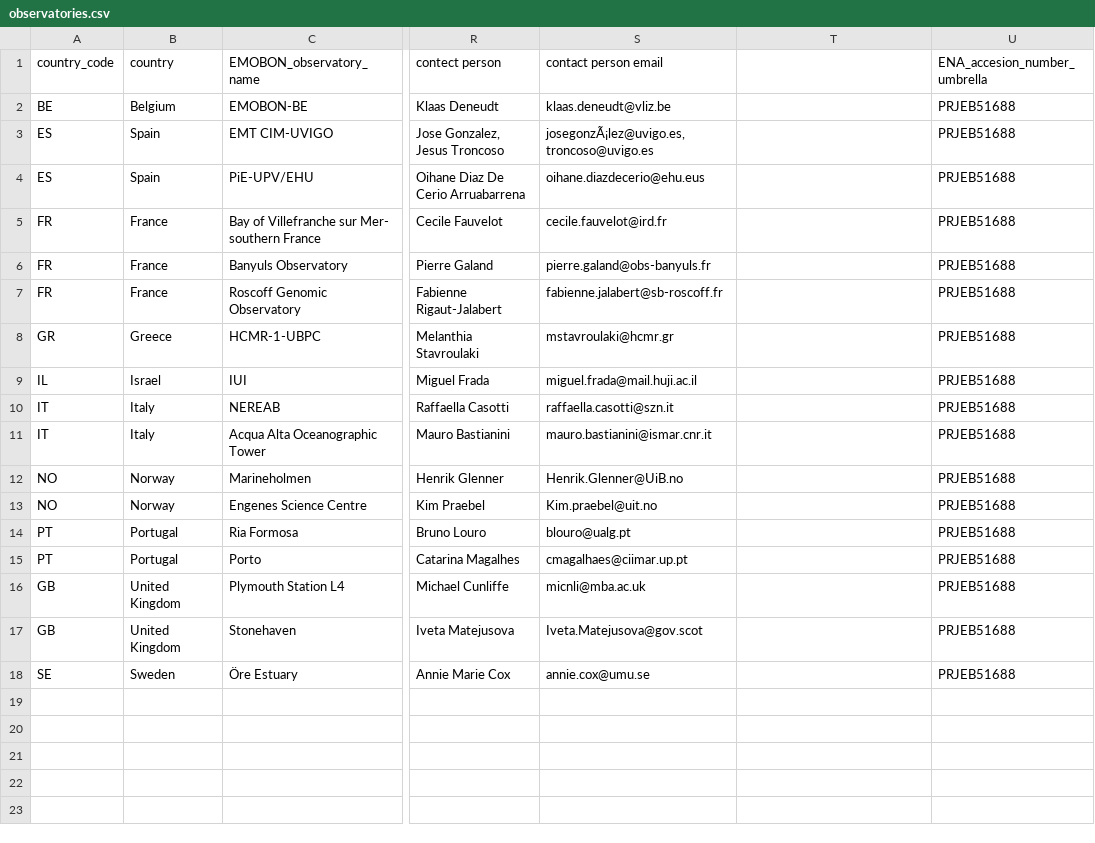
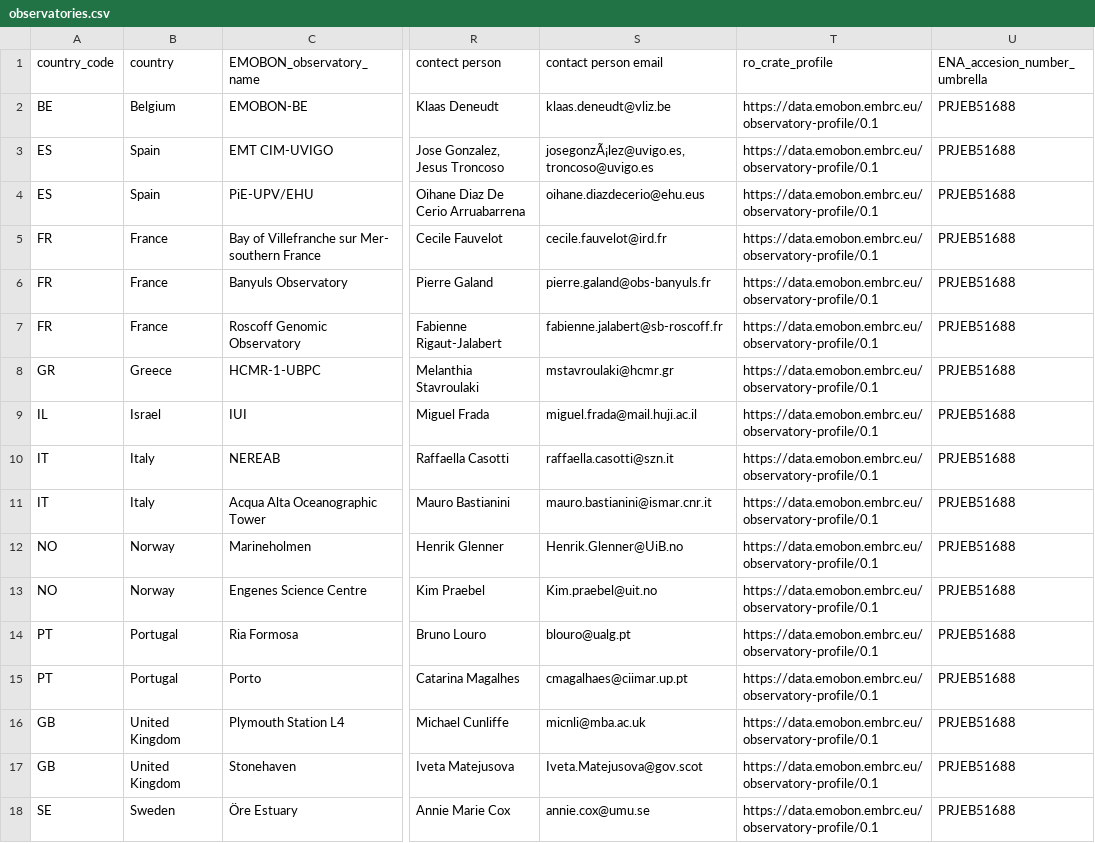
Before and after one commit to emo-bon/governance-crate, a CSV file: observatories.csv, drawn as a sheet; only a part is shown, gaps mark what is left out; the diff names each change by its address in the sheet, - before the commit and + after, or states it on an @@ line.

Commit message:
Update observatories.csv

```diff
--- a/observatories.csv
+++ b/observatories.csv
-T1: (empty)
+T1: ro_crate_profile
-T2:T18 (ro_crate_profile): (empty)
+T2:T18 (ro_crate_profile): https://data.emobon.embrc.eu/observatory-profile/0.1
```
